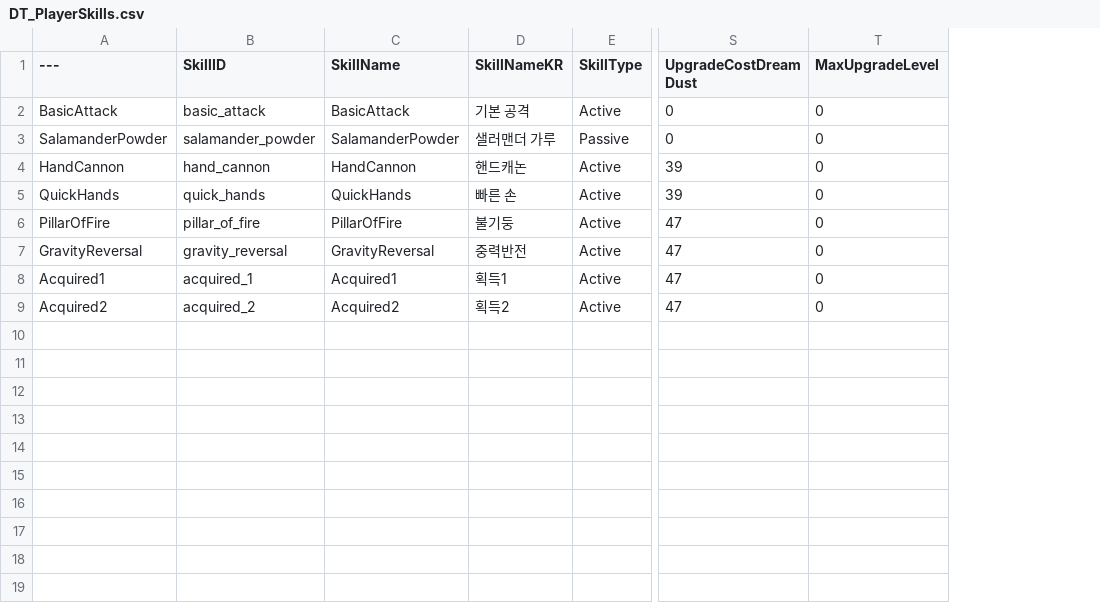
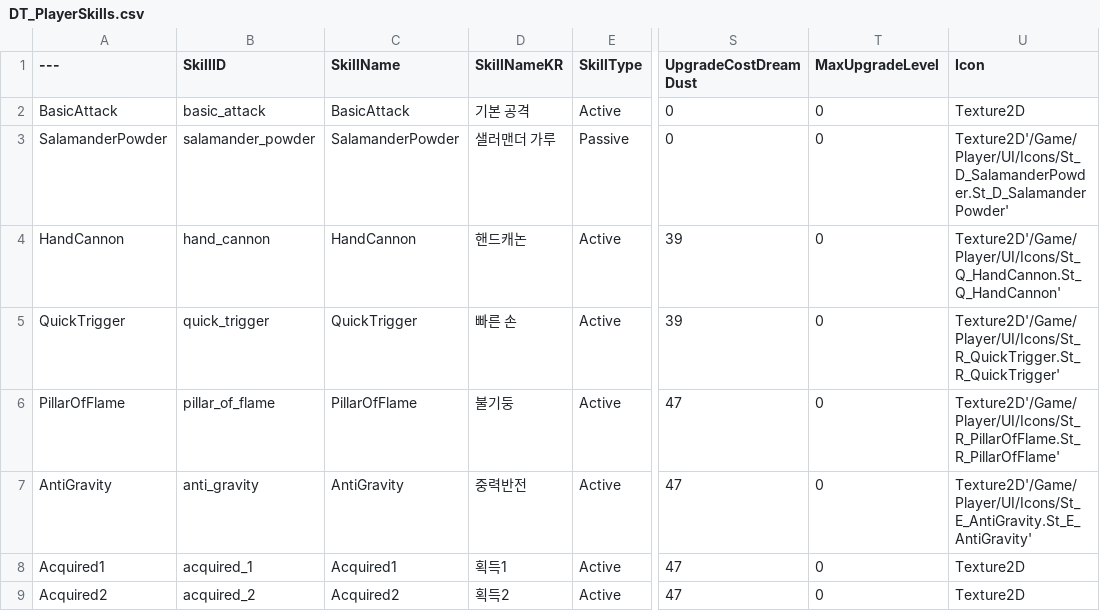
Before and after one commit to suunhwa/retri, a CSV file: Source/ReTri/Public/Player/Data/DT_PlayerSkills.csv, drawn as a sheet; only a part is shown, gaps mark what is left out; the diff names each change by its address in the sheet, - before the commit and + after, or states it on an @@ line.

Commit message:
feat: improve stat system and add skill icon support
- broadcast all changed stats on level up
- add min clamp for attack speed and dash cooldown
- clarify stat/health responsibility with comments
- add icon field to skill data (DataTable + CSV)

```diff
--- a/Source/ReTri/Public/Player/Data/DT_PlayerSkills.csv
+++ b/Source/ReTri/Public/Player/Data/DT_PlayerSkills.csv
+column U (Icon), rows 2-9: Texture2D | Texture2D'/Game/Player/UI/Icons/St_D_SalamanderPowder.St_D_SalamanderPowder' | Texture2D'/Game/Player/UI/Icons/St_Q_HandCannon.St_Q_HandCannon' | Texture2D'/Game/Player/UI/Icons/St_R_QuickTrigger.St_R_QuickTrigger' | Texture2D'/Game/Player/UI/Icons/St_R_PillarOfFlame.St_R_PillarOfFlame' | Texture2D'/Game/Player/UI/Icons/St_E_AntiGravity.St_E_AntiGravity' | Texture2D | Texture2D
-A5 (---): QuickHands
+A5 (---): QuickTrigger
-B5 (SkillID): quick_hands
+B5 (SkillID): quick_trigger
-C5 (SkillName): QuickHands
+C5 (SkillName): QuickTrigger
-A6 (---): PillarOfFire
+A6 (---): PillarOfFlame
-B6 (SkillID): pillar_of_fire
+B6 (SkillID): pillar_of_flame
-C6 (SkillName): PillarOfFire
+C6 (SkillName): PillarOfFlame
-A7 (---): GravityReversal
+A7 (---): AntiGravity
-B7 (SkillID): gravity_reversal
+B7 (SkillID): anti_gravity
-C7 (SkillName): GravityReversal
+C7 (SkillName): AntiGravity
```
Also changed, not shown: 13 other files.
